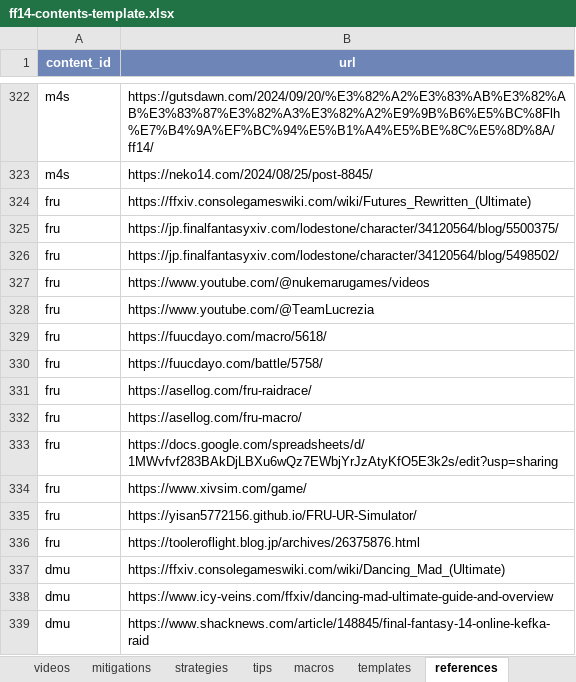
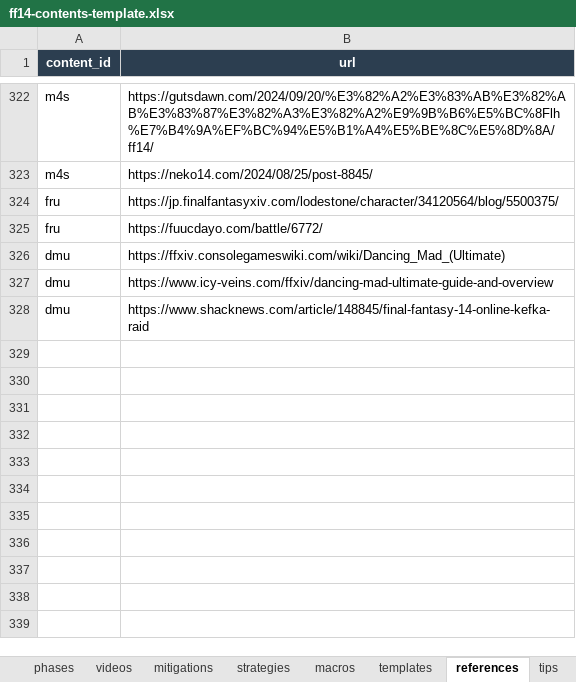
Before and after one commit to iris-uta/FF14-bot, an Excel workbook: data/sheet-export/ff14-contents-template.xlsx, sheet references, drawn as a sheet; only a part is shown, gaps mark what is left out; values as stored, in another font and other column widths than the file's, no borders; removed rows and columns are numbered as before the commit, all else as after; the diff names each change by its address in the sheet, - before the commit and + after, or states it on an @@ line.

```diff
--- a/data/sheet-export/ff14-contents-template.xlsx (sheet references)
+++ b/data/sheet-export/ff14-contents-template.xlsx (sheet references)
@@ sheet tab order changed: phases | videos | mitigations | strategies | macros | templates | references | tips @@
-A1:B1 fill: #6E85B7
+A1:B1 fill: #2C3E50
-row 324: fru | https://ffxiv.consolegameswiki.com/wiki/Futures_Rewritten_(Ultimate)
-row 326: fru | https://jp.finalfantasyxiv.com/lodestone/character/34120564/blog/5498502/
-row 327: fru | https://www.youtube.com/@nukemarugames/videos
-row 328: fru | https://www.youtube.com/@TeamLucrezia
-row 329: fru | https://fuucdayo.com/macro/5618/
-B325 (url): https://fuucdayo.com/battle/5758/
+B325 (url): https://fuucdayo.com/battle/6772/
-row 331: fru | https://asellog.com/fru-raidrace/
-row 332: fru | https://asellog.com/fru-macro/
-row 333: fru | https://docs.google.com/spreadsheets/d/1MWvfvf283BAkDjLBXu6wQz7EWbjYrJzAtyKfO5E3k2s/edit?usp=sharing
-row 334: fru | https://www.xivsim.com/game/
-row 335: fru | https://yisan5772156.github.io/FRU-UR-Simulator/
-row 336: fru | https://tooleroflight.blog.jp/archives/26375876.html
```
Also changed, not shown: sheet videos, sheet tips, sheet macros, sheet contents, sheet phases, sheet strategies, 2 more sheets, other sheet tabs, 6 other files.
